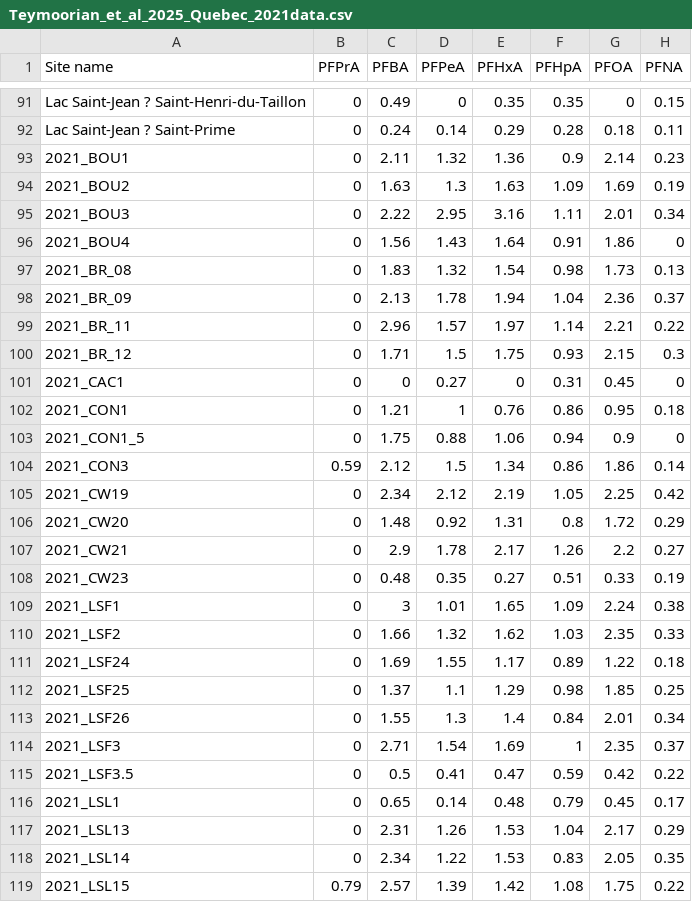
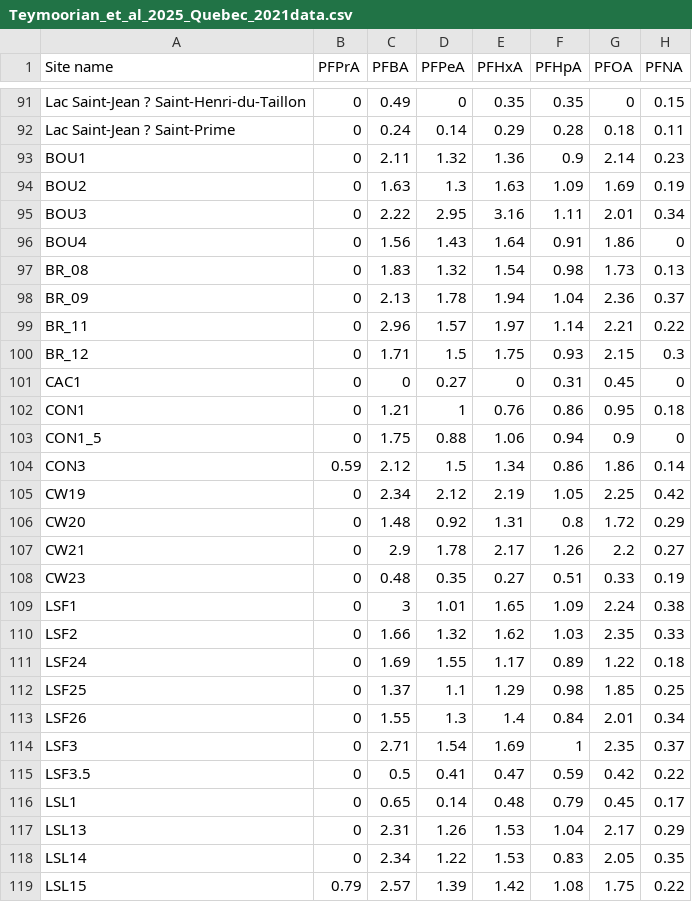
Before and after one commit to rvera177/GlobalPFAS, a CSV file: data/North America/Teymoorian2025/Teymoorian_et_al_2025_Quebec_2021data.csv, drawn as a sheet; only a part is shown, gaps mark what is left out; the diff covers the shown part only; the diff names each change by its address in the sheet, - before the commit and + after, or states it on an @@ line.

```diff
--- a/data/North America/Teymoorian2025/Teymoorian_et_al_2025_Quebec_2021data.csv
+++ b/data/North America/Teymoorian2025/Teymoorian_et_al_2025_Quebec_2021data.csv
-A93 (Site name): 2021_BOU1
+A93 (Site name): BOU1
-A94 (Site name): 2021_BOU2
+A94 (Site name): BOU2
-A95 (Site name): 2021_BOU3
+A95 (Site name): BOU3
-A96 (Site name): 2021_BOU4
+A96 (Site name): BOU4
-A97 (Site name): 2021_BR_08
+A97 (Site name): BR_08
-A98 (Site name): 2021_BR_09
+A98 (Site name): BR_09
-A99 (Site name): 2021_BR_11
+A99 (Site name): BR_11
-A100 (Site name): 2021_BR_12
+A100 (Site name): BR_12
-A101 (Site name): 2021_CAC1
+A101 (Site name): CAC1
-A102 (Site name): 2021_CON1
+A102 (Site name): CON1
-A103 (Site name): 2021_CON1_5
+A103 (Site name): CON1_5
-A104 (Site name): 2021_CON3
+A104 (Site name): CON3
-A105 (Site name): 2021_CW19
+A105 (Site name): CW19
-A106 (Site name): 2021_CW20
+A106 (Site name): CW20
-A107 (Site name): 2021_CW21
+A107 (Site name): CW21
-A108 (Site name): 2021_CW23
+A108 (Site name): CW23
-A109 (Site name): 2021_LSF1
+A109 (Site name): LSF1
-A110 (Site name): 2021_LSF2
+A110 (Site name): LSF2
-A111 (Site name): 2021_LSF24
+A111 (Site name): LSF24
-A112 (Site name): 2021_LSF25
+A112 (Site name): LSF25
-A113 (Site name): 2021_LSF26
+A113 (Site name): LSF26
-A114 (Site name): 2021_LSF3
+A114 (Site name): LSF3
-A115 (Site name): 2021_LSF3.5
+A115 (Site name): LSF3.5
-A116 (Site name): 2021_LSL1
+A116 (Site name): LSL1
-A117 (Site name): 2021_LSL13
+A117 (Site name): LSL13
-A118 (Site name): 2021_LSL14
+A118 (Site name): LSL14
-A119 (Site name): 2021_LSL15
+A119 (Site name): LSL15
```
Also changed, not shown: 64 edited cells elsewhere in this file, data/North America/Teymoorian2025/Teymoorian_et_al_2025_Quebec_2019data.csv, data/North America/Teymoorian2025/Teymoorian_et_al_2025_Quebec_2020data.csv.
